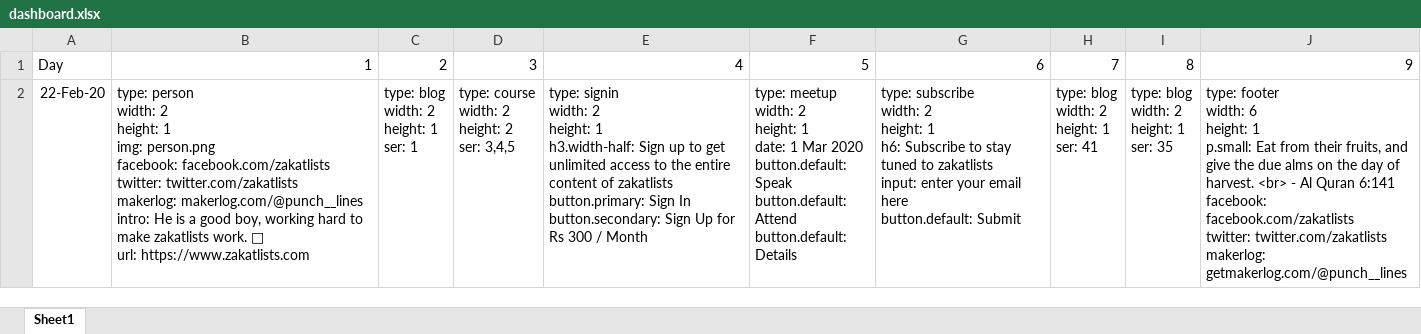
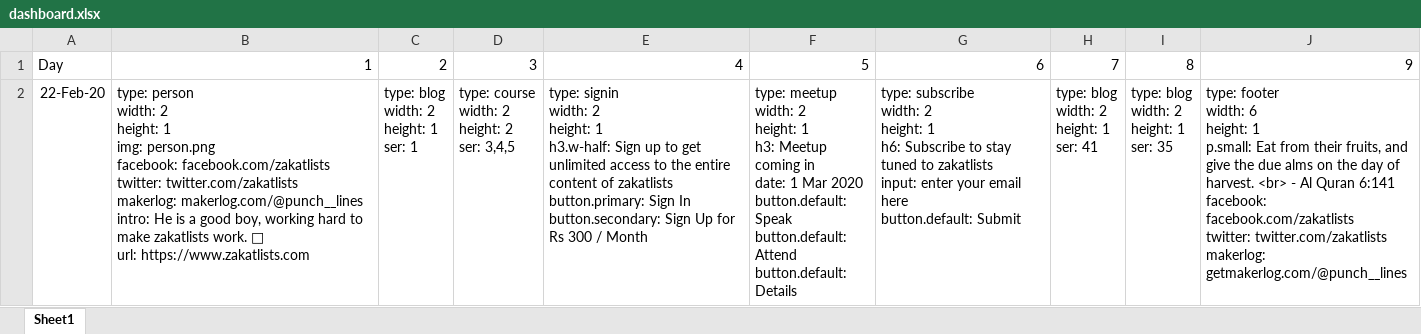
Before and after one commit to qasim2020/givezakat, an Excel workbook: static/dashboard.xlsx, sheet Sheet1, drawn as a sheet; values as stored, in another font and other column widths than the file's, no borders; ↵ is a line break in a cell; the diff names each change by its address in the sheet, - before the commit and + after, or states it on an @@ line.

Commit message:
excel loading is completed

```diff
--- a/static/dashboard.xlsx (sheet Sheet1)
+++ b/static/dashboard.xlsx (sheet Sheet1)
-E2: …height: 1 ↵ h3.width-half: Sign up…
+E2: …height: 1 ↵ h3.w-half: Sign up…
-F2: …height: 1 ↵ date: 1…
+F2: …height: 1 ↵ h3: Meetup coming in ↵ date: 1…
```
Also changed, not shown: 6 other files.
